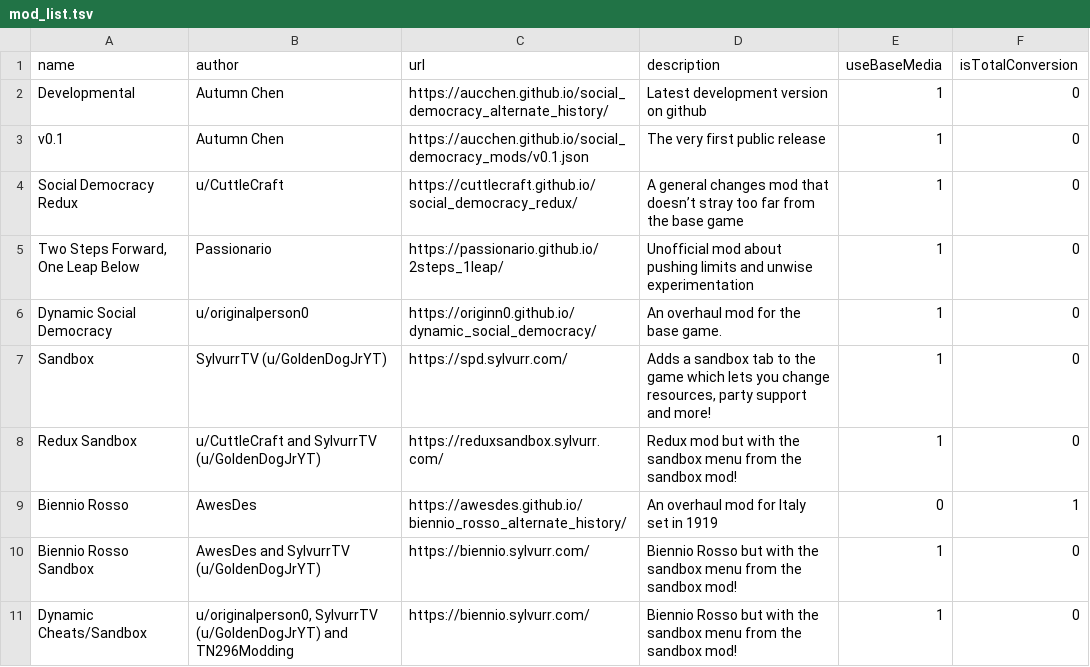
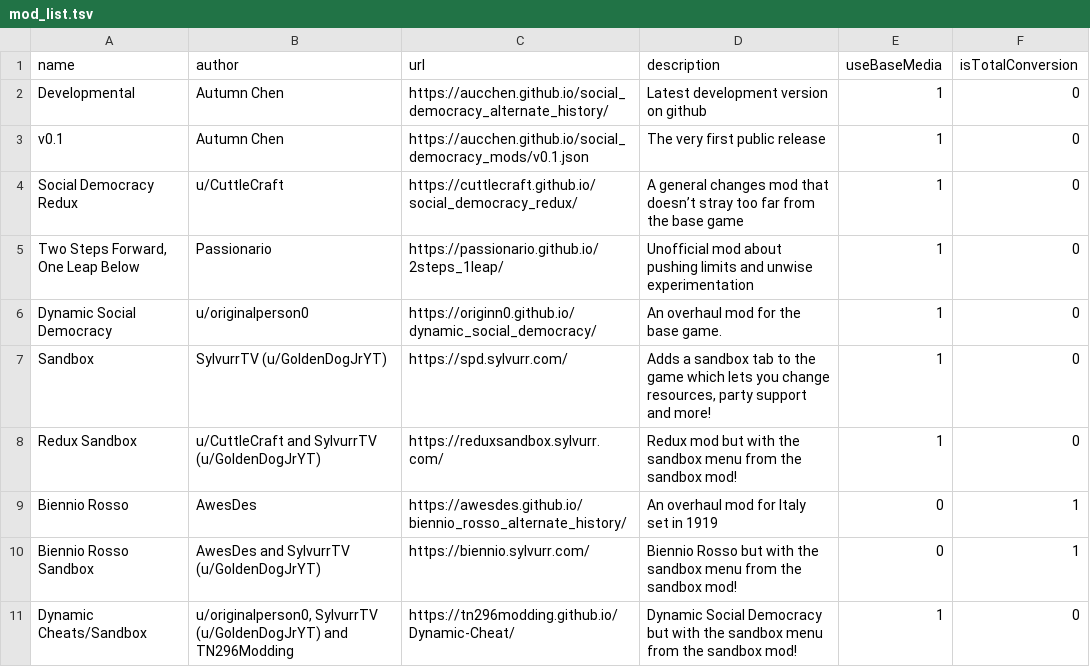
Before and after one commit to SylvurrTV/social_democracy_mods, a TSV file: mod_list.tsv, drawn as a sheet.

Commit message:
Update mod_list.tsv

```diff
--- a/mod_list.tsv
+++ b/mod_list.tsv
@@ -9,3 +9,3 @@ Redux Sandbox	u/CuttleCraft and SylvurrTV (u/GoldenDogJrYT)	https://reduxsandbox
 Biennio Rosso	AwesDes	https://awesdes.github.io/biennio_rosso_alternate_history/	An overhaul mod for Italy set in 1919	0	1
-Biennio Rosso Sandbox	AwesDes and SylvurrTV (u/GoldenDogJrYT)	https://biennio.sylvurr.com/	Biennio Rosso but with the sandbox menu from the sandbox mod!	1	0
-Dynamic Cheats/Sandbox	u/originalperson0, SylvurrTV (u/GoldenDogJrYT) and TN296Modding	https://biennio.sylvurr.com/	Biennio Rosso but with the sandbox menu from the sandbox mod!	1	0
+Biennio Rosso Sandbox	AwesDes and SylvurrTV (u/GoldenDogJrYT)	https://biennio.sylvurr.com/	Biennio Rosso but with the sandbox menu from the sandbox mod!	0	1
+Dynamic Cheats/Sandbox	u/originalperson0, SylvurrTV (u/GoldenDogJrYT) and TN296Modding	https://tn296modding.github.io/Dynamic-Cheat/	Dynamic Social Democracy but with the sandbox menu from the sandbox mod!	1	0
```
